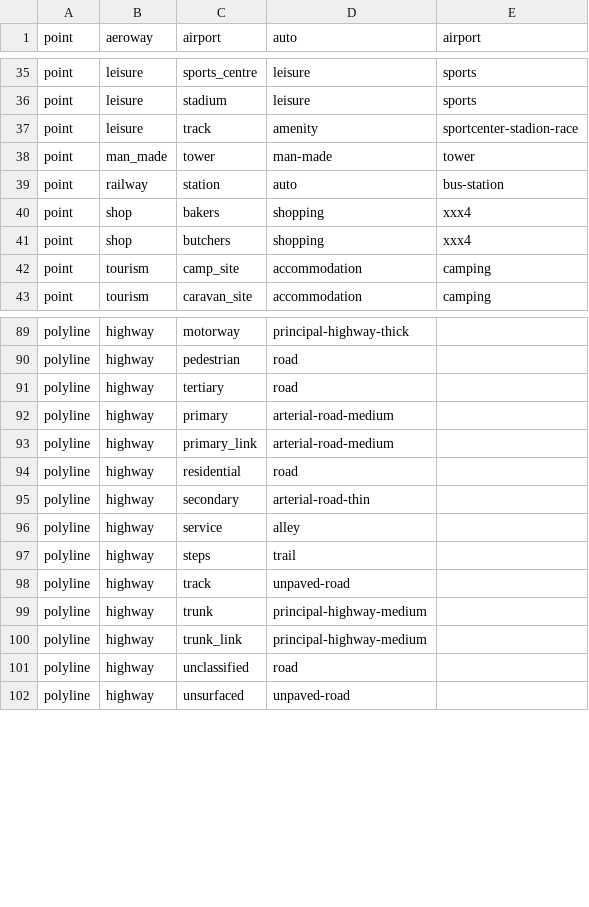
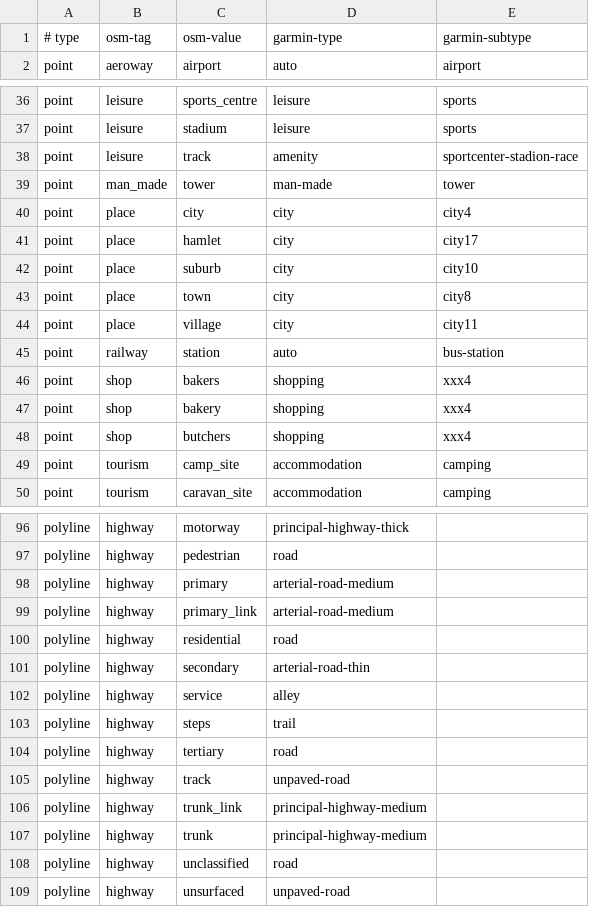
Before and after one commit to burto/mkgmap, a CSV file: resources/osm_garmin_map.csv, drawn as a sheet; only a part is shown, gaps mark what is left out.

```diff
--- a/resources/osm_garmin_map.csv
+++ b/resources/osm_garmin_map.csv
@@ -1 +1,2 @@
+# type | osm-tag | osm-value | garmin-type | garmin-subtype
 point|aeroway|airport|auto|airport
@@ -38,4 +39,10 @@ point|leisure|track|amenity|sportcenter-stadion-race
 point|man_made|tower|man-made|tower
+point|place|city|city|city4
+point|place|hamlet|city|city17
+point|place|suburb|city|city10
+point|place|town|city|city8
+point|place|village|city|city11
 point|railway|station|auto|bus-station
 point|shop|bakers|shopping|xxx4
+point|shop|bakery|shopping|xxx4
 point|shop|butchers|shopping|xxx4
@@ -90,3 +97,2 @@ polyline|highway|motorway|principal-highway-thick|
 polyline|highway|pedestrian|road|
-polyline|highway|tertiary|road|
 polyline|highway|primary|arterial-road-medium|
@@ -97,5 +103,6 @@ polyline|highway|service|alley|
 polyline|highway|steps|trail|
+polyline|highway|tertiary|road|
 polyline|highway|track|unpaved-road|
+polyline|highway|trunk_link|principal-highway-medium|
 polyline|highway|trunk|principal-highway-medium|
-polyline|highway|trunk_link|principal-highway-medium|
 polyline|highway|unclassified|road|
```
Also changed, not shown: resources/feature_map.csv, resources/garmin_feature_list.csv.
